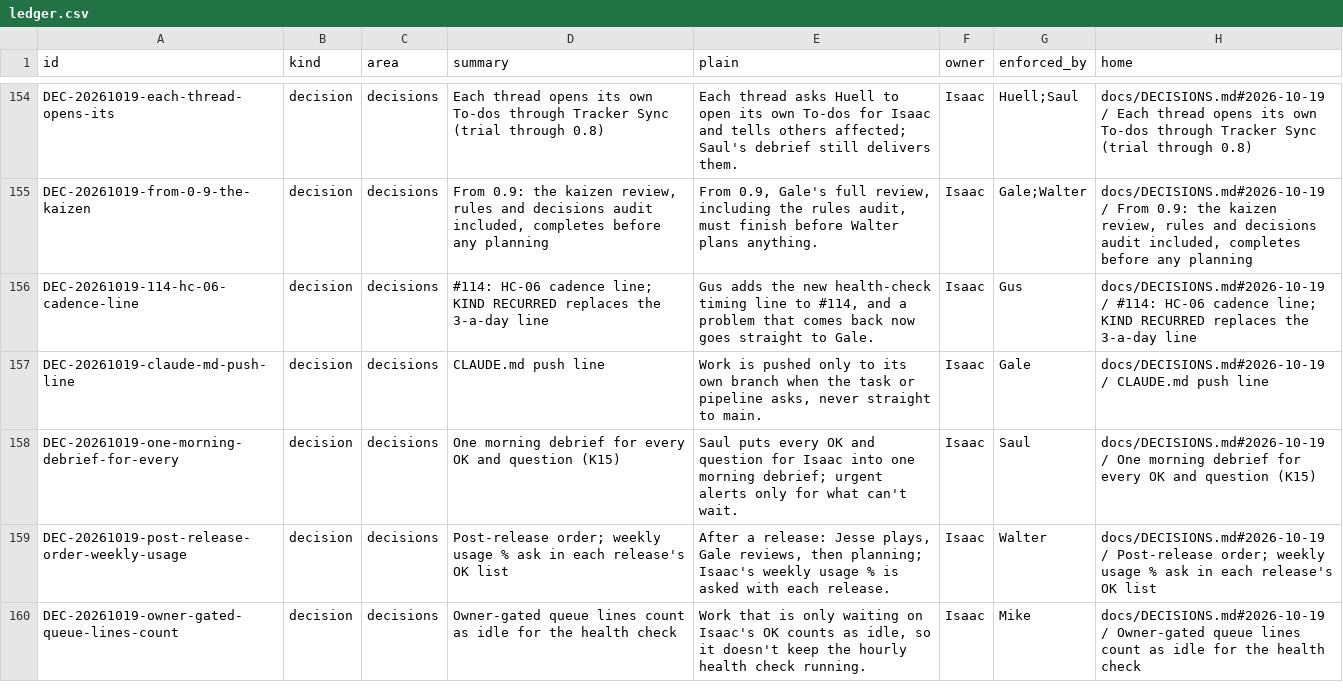
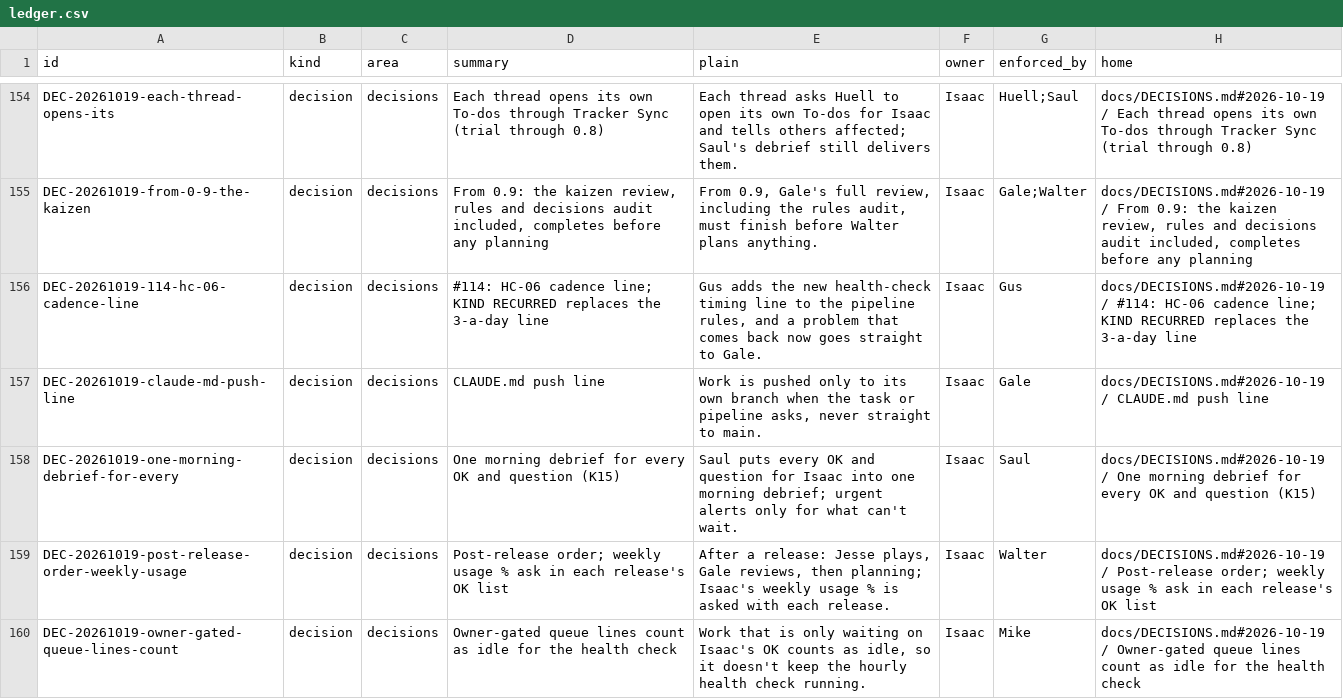
Before and after one commit to HackTheMeatball/daeva-companion, a CSV file: docs/kaizen/ledger.csv, drawn as a sheet; only a part is shown, gaps mark what is left out; the diff covers the shown part only; the diff names each change by its address in the sheet, - before the commit and + after, or states it on an @@ line.

```diff
--- a/docs/kaizen/ledger.csv
+++ b/docs/kaizen/ledger.csv
-E156 (plain): …line to #114, and a…
+E156 (plain): …line to the pipeline rules, and a…
```
Also changed, not shown: 4 edited cells elsewhere in this file, 3 other files.
